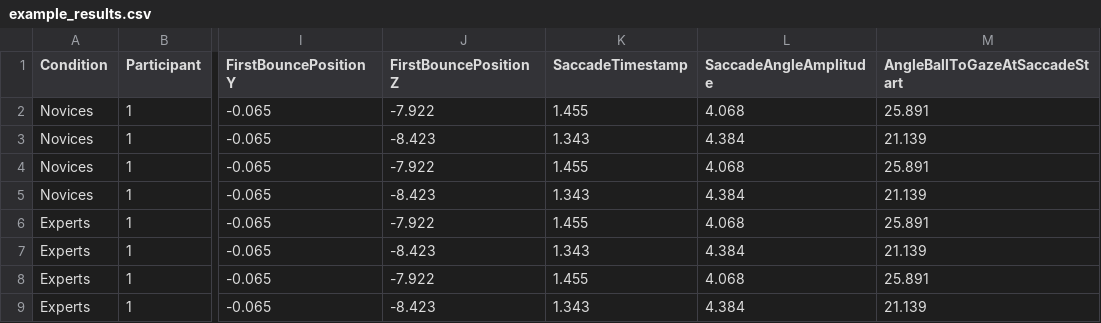
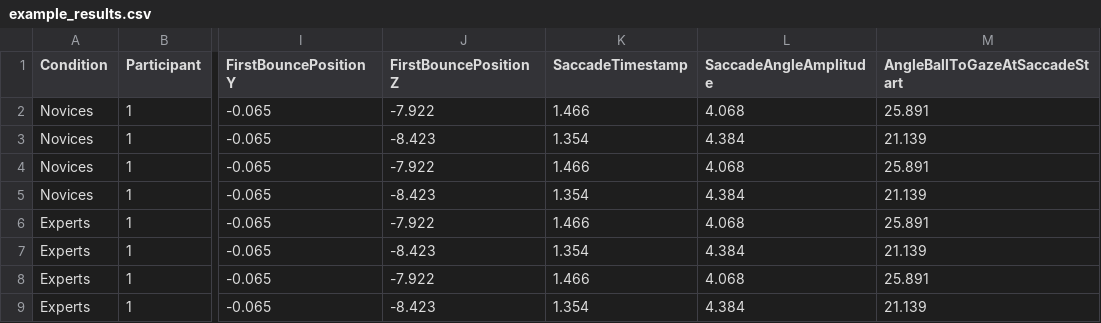
Before and after one commit to vrijeuniversiteit/vrgaze, a CSV file: example_results.csv, drawn as a sheet; only a part is shown, gaps mark what is left out; the diff names each change by its address in the sheet, - before the commit and + after, or states it on an @@ line.

```diff
--- a/example_results.csv
+++ b/example_results.csv
-K2 (SaccadeTimestamp): 1.455
+K2 (SaccadeTimestamp): 1.466
-K3 (SaccadeTimestamp): 1.343
+K3 (SaccadeTimestamp): 1.354
-K4 (SaccadeTimestamp): 1.455
+K4 (SaccadeTimestamp): 1.466
-K5 (SaccadeTimestamp): 1.343
+K5 (SaccadeTimestamp): 1.354
-K6 (SaccadeTimestamp): 1.455
+K6 (SaccadeTimestamp): 1.466
-K7 (SaccadeTimestamp): 1.343
+K7 (SaccadeTimestamp): 1.354
-K8 (SaccadeTimestamp): 1.455
+K8 (SaccadeTimestamp): 1.466
-K9 (SaccadeTimestamp): 1.343
+K9 (SaccadeTimestamp): 1.354
```
Also changed, not shown: 14 other files.
